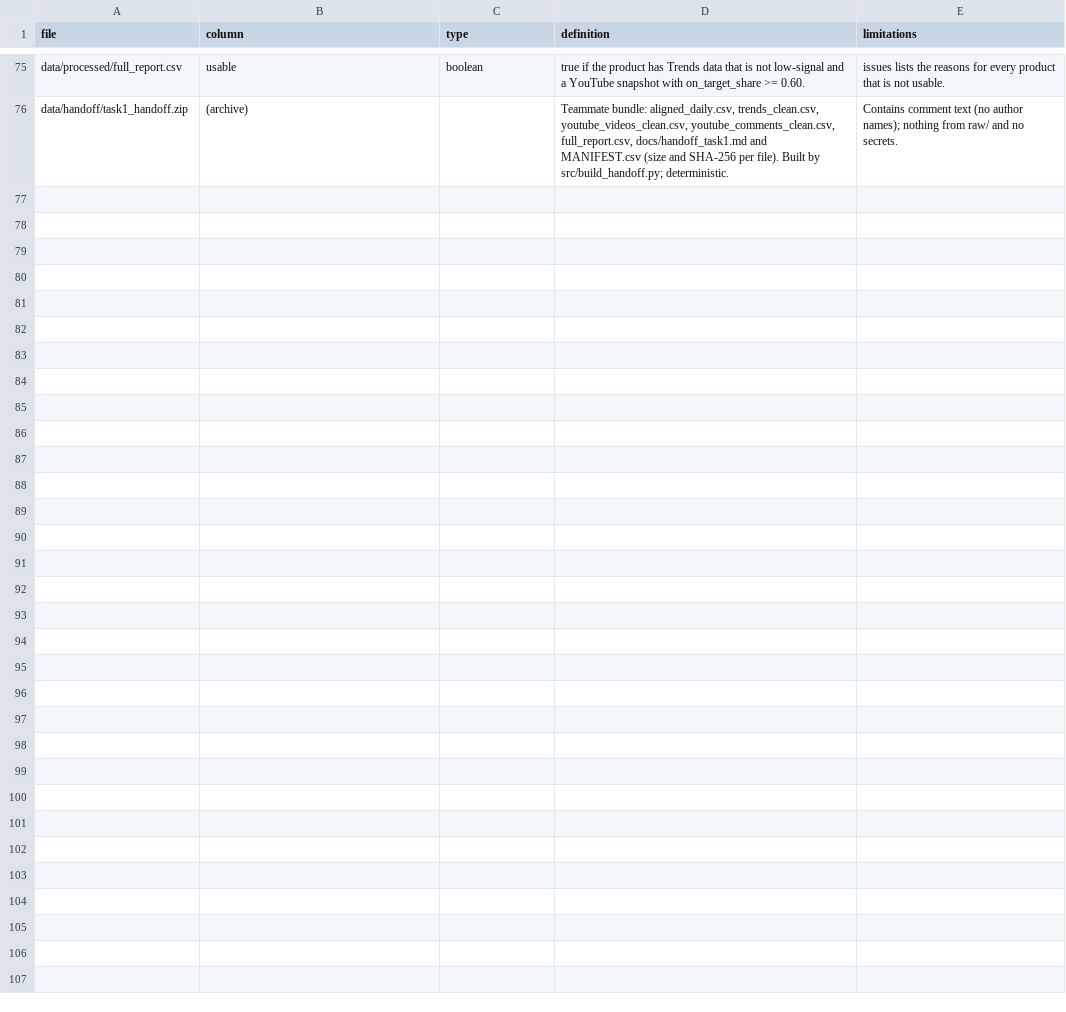
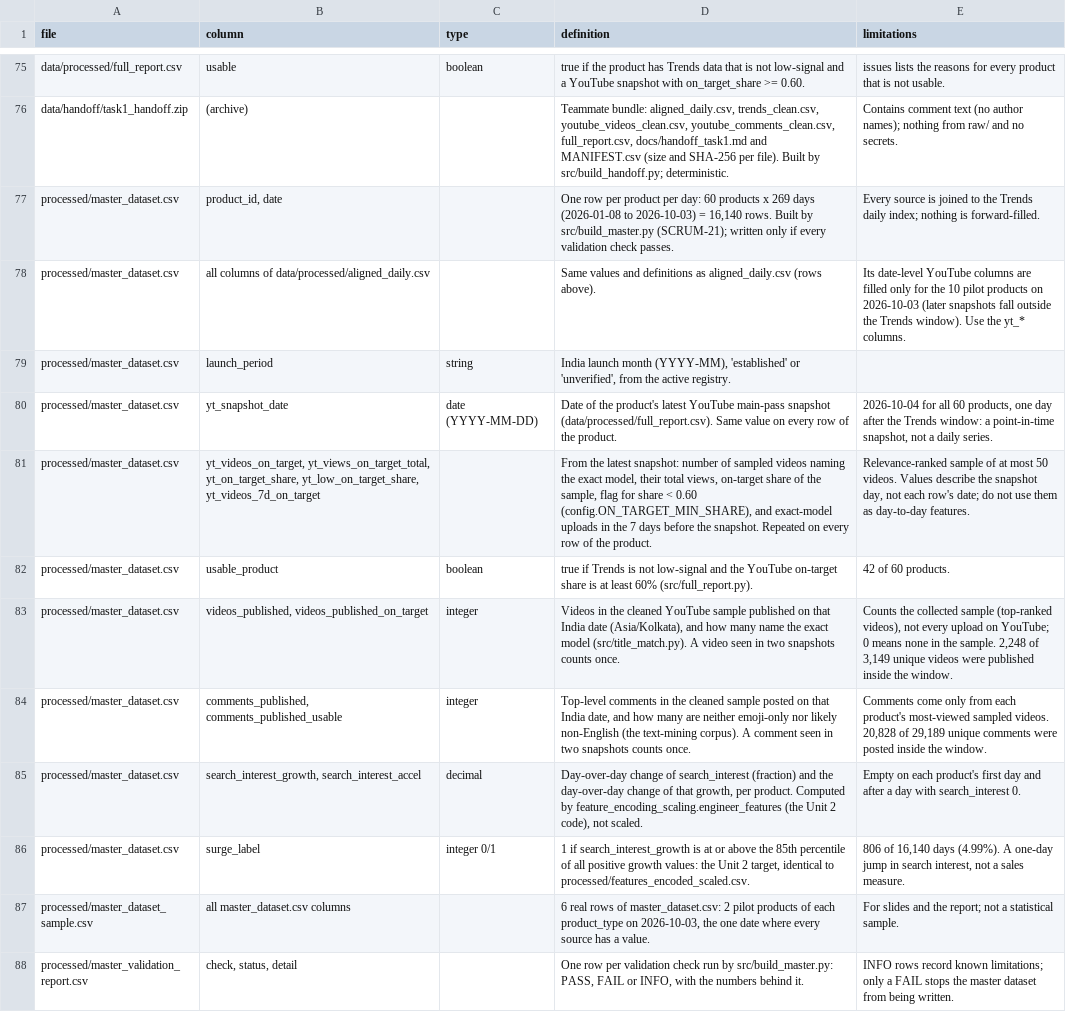
Before and after one commit to Ashwin-deals/viral-product-intelligence-, a CSV file: data/data_dictionary.csv, drawn as a sheet; only a part is shown, gaps mark what is left out.

Commit message:
Document SCRUM-21 master dataset in data dictionary, README and CLAUDE.md

```diff
--- a/data/data_dictionary.csv
+++ b/data/data_dictionary.csv
@@ -76 +76,13 @@ data/processed/full_report.csv,usable,boolean,true if the product has Trends dat
 data/handoff/task1_handoff.zip,(archive),,"Teammate bundle: aligned_daily.csv, trends_clean.csv, youtube_videos_clean.csv, youtube_comments_clean.csv, full_report.csv, docs/handoff_task1.md and MANIFEST.csv (size and SHA-256 per file). Built by src/build_handoff.py; deterministic.",Contains comment text (no author names); nothing from raw/ and no secrets.
+processed/master_dataset.csv,"product_id, date",,"One row per product per day: 60 products x 269 days (2026-01-08 to 2026-10-03) = 16,140 rows. Built by src/build_master.py (SCRUM-21); written only if every validation check passes.",Every source is joined to the Trends daily index; nothing is forward-filled.
+processed/master_dataset.csv,all columns of data/processed/aligned_daily.csv,,Same values and definitions as aligned_daily.csv (rows above).,Its date-level YouTube columns are filled only for the 10 pilot products on 2026-10-03 (later snapshots fall outside the Trends window). Use the yt_* columns.
+processed/master_dataset.csv,launch_period,string,"India launch month (YYYY-MM), 'established' or 'unverified', from the active registry.",
+processed/master_dataset.csv,yt_snapshot_date,date (YYYY-MM-DD),Date of the product's latest YouTube main-pass snapshot (data/processed/full_report.csv). Same value on every row of the product.,"2026-10-04 for all 60 products, one day after the Trends window: a point-in-time snapshot, not a daily series."
+processed/master_dataset.csv,"yt_videos_on_target, yt_views_on_target_total, yt_on_target_share, yt_low_on_target_share, yt_videos_7d_on_target",,"From the latest snapshot: number of sampled videos naming the exact model, their total views, on-target share of the sample, flag for share < 0.60 (config.ON_TARGET_MIN_SHARE), and exact-model uploads in the 7 days before the snapshot. Repeated on every row of the product.","Relevance-ranked sample of at most 50 videos. Values describe the snapshot day, not each row's date; do not use them as day-to-day features."
+processed/master_dataset.csv,usable_product,boolean,true if Trends is not low-signal and the YouTube on-target share is at least 60% (src/full_report.py).,42 of 60 products.
+processed/master_dataset.csv,"videos_published, videos_published_on_target",integer,"Videos in the cleaned YouTube sample published on that India date (Asia/Kolkata), and how many name the exact model (src/title_match.py). A video seen in two snapshots counts once.","Counts the collected sample (top-ranked videos), not every upload on YouTube; 0 means none in the sample. 2,248 of 3,149 unique videos were published inside the window."
+processed/master_dataset.csv,"comments_published, comments_published_usable",integer,"Top-level comments in the cleaned sample posted on that India date, and how many are neither emoji-only nor likely non-English (the text-mining corpus). A comment seen in two snapshots counts once.","Comments come only from each product's most-viewed sampled videos. 20,828 of 29,189 unique comments were posted inside the window."
+processed/master_dataset.csv,"search_interest_growth, search_interest_accel",decimal,"Day-over-day change of search_interest (fraction) and the day-over-day change of that growth, per product. Computed by feature_encoding_scaling.engineer_features (the Unit 2 code), not scaled.",Empty on each product's first day and after a day with search_interest 0.
+processed/master_dataset.csv,surge_label,integer 0/1,"1 if search_interest_growth is at or above the 85th percentile of all positive growth values: the Unit 2 target, identical to processed/features_encoded_scaled.csv.","806 of 16,140 days (4.99%). A one-day jump in search interest, not a sales measure."
+processed/master_dataset_sample.csv,all master_dataset.csv columns,,"6 real rows of master_dataset.csv: 2 pilot products of each product_type on 2026-10-03, the one date where every source has a value.",For slides and the report; not a statistical sample.
+processed/master_validation_report.csv,"check, status, detail",,"One row per validation check run by src/build_master.py: PASS, FAIL or INFO, with the numbers behind it.",INFO rows record known limitations; only a FAIL stops the master dataset from being written.
```
Also changed, not shown: 2 other files.
